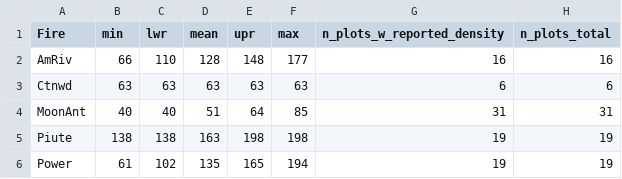
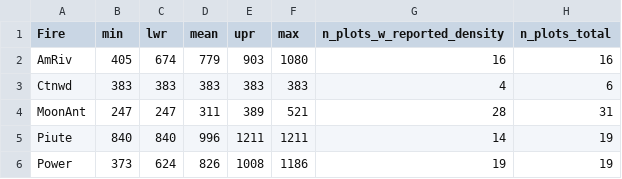
Before and after one commit to LatimerLab/postfire-management, a CSV file: tables/planting_density.csv, drawn as a sheet.

Commit message:
Better density calc

```diff
--- a/tables/planting_density.csv
+++ b/tables/planting_density.csv
@@ -1,6 +1,6 @@
 "Fire","min","lwr","mean","upr","max","n_plots_w_reported_density","n_plots_total"
-"AmRiv",66,110,128,148,177,16,16
-"Ctnwd",63,63,63,63,63,6,6
-"MoonAnt",40,40,51,64,85,31,31
-"Piute",138,138,163,198,198,19,19
-"Power",61,102,135,165,194,19,19
+"AmRiv",405,674,779,903,1080,16,16
+"Ctnwd",383,383,383,383,383,4,6
+"MoonAnt",247,247,311,389,521,28,31
+"Piute",840,840,996,1211,1211,14,19
+"Power",373,624,826,1008,1186,19,19
```
Also changed, not shown: 1 other file.
